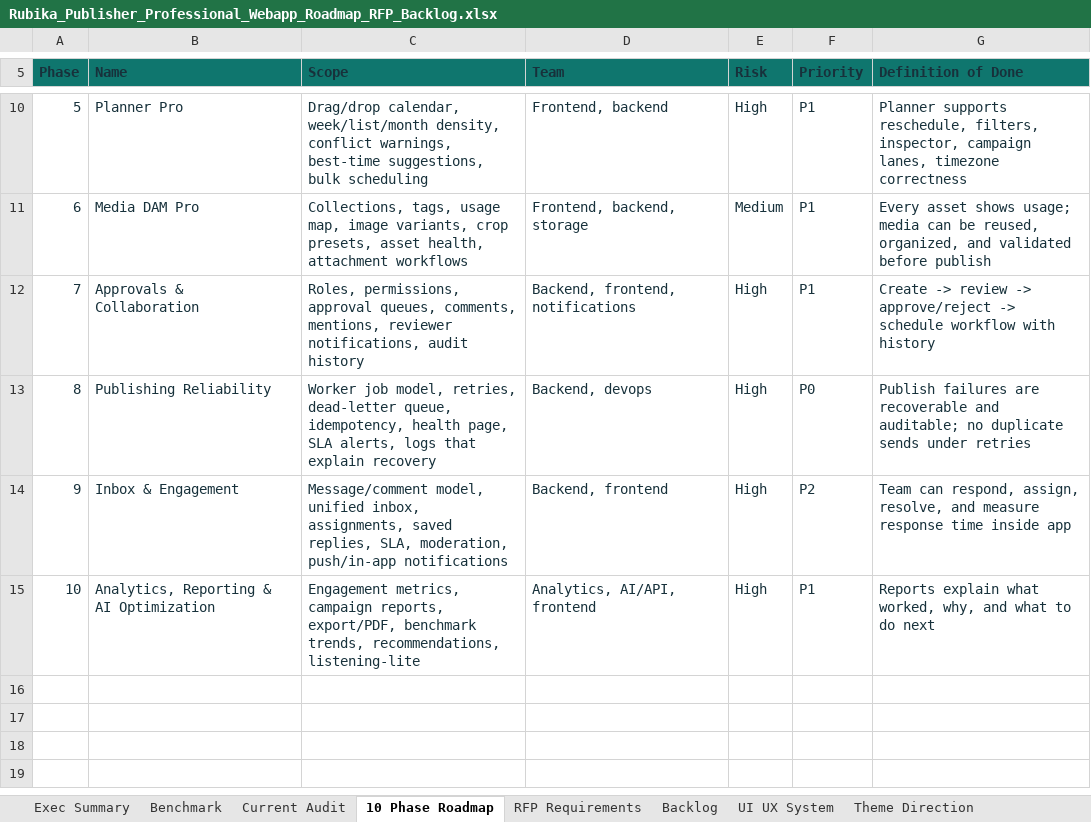
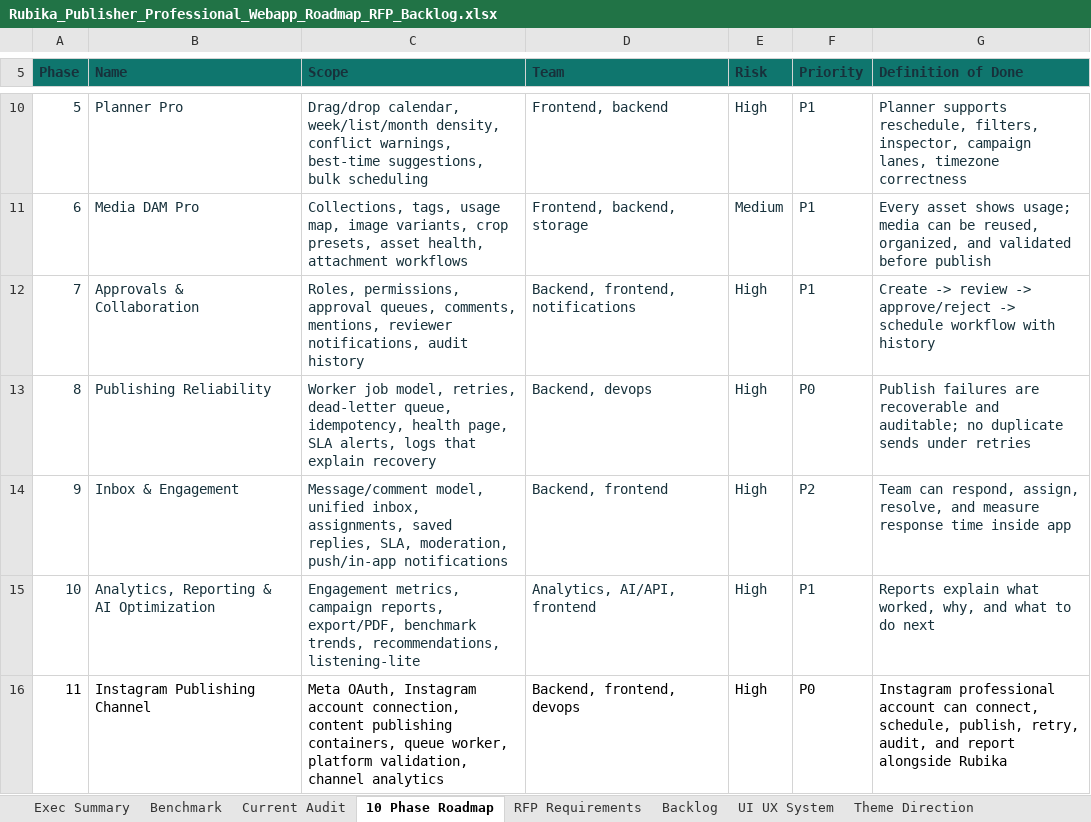
Before and after one commit to reza96ah-ship-it/rubika-publisher-mvp, an Excel workbook: outputs/pro_roadmap/Rubika_Publisher_Professional_Webapp_Roadmap_RFP_Backlog.xlsx, sheet 10 Phase Roadmap, drawn as a sheet; only a part is shown, gaps mark what is left out; values as stored, in another font and other column widths than the file's, no borders; conditional formats and table styles not drawn; the diff names each change by its address in the sheet, - before the commit and + after, or states it on an @@ line.

Commit message:
Add editor background tools and Instagram roadmap

```diff
--- a/outputs/pro_roadmap/Rubika_Publisher_Professional_Webapp_Roadmap_RFP_Backlog.xlsx (sheet 10 Phase Roadmap)
+++ b/outputs/pro_roadmap/Rubika_Publisher_Professional_Webapp_Roadmap_RFP_Backlog.xlsx (sheet 10 Phase Roadmap)
+row 16: 11 | Instagram Publishing Channel | Meta OAuth, Instagram account connection, content publishing containers, queue worker, platform validation, channel analytics | Backend, frontend, devops | High | P0 | Instagram professional account can connect, schedule, publish, retry, audit, and report alongside Rubika
```
Also changed, not shown: sheet Backlog, sheet RFP Requirements, sheet Sources, charts or pictures, 3 other files.
